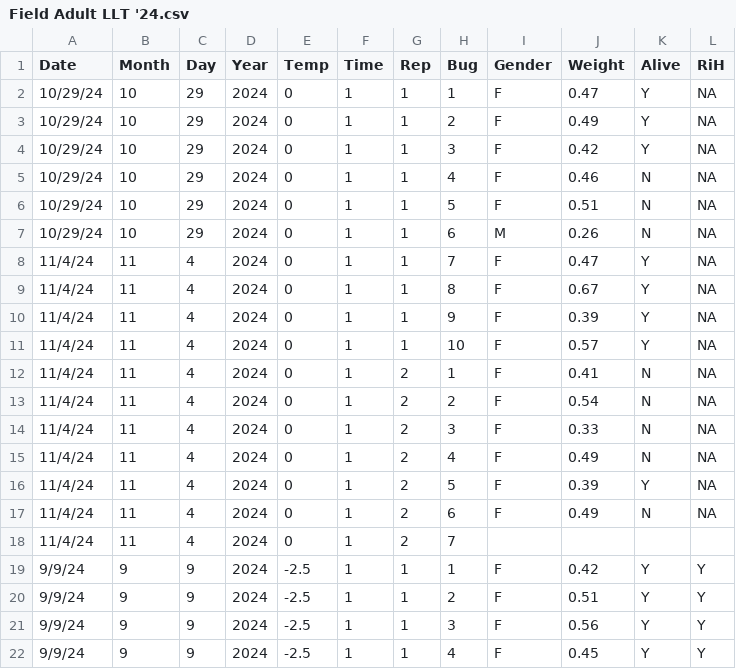
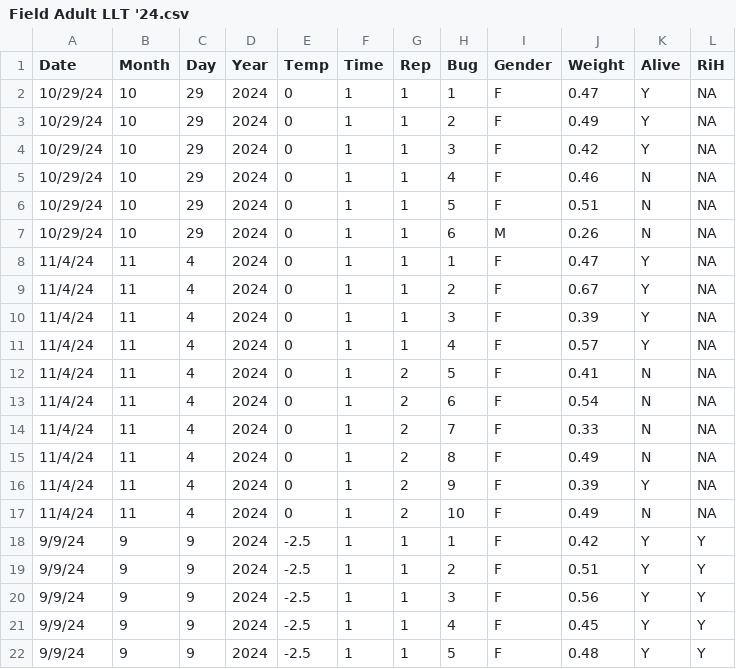
Before and after one commit to edeecher/Spotted-Lanternfly, a CSV file: Field Adult LLT '24.csv, drawn as a sheet; only a part is shown; the shorter side is filled out with more unchanged rows.

Commit message:
Add files via upload

```diff
--- a/Field Adult LLT '24.csv
+++ b/Field Adult LLT '24.csv
@@ -7,13 +7,12 @@
 10/29/24,10,29,2024,0,1,1,6,M,0.26,N,NA
-11/4/24,11,4,2024,0,1,1,7,F,0.47,Y,NA
-11/4/24,11,4,2024,0,1,1,8,F,0.67,Y,NA
-11/4/24,11,4,2024,0,1,1,9,F,0.39,Y,NA
-11/4/24,11,4,2024,0,1,1,10,F,0.57,Y,NA
-11/4/24,11,4,2024,0,1,2,1,F,0.41,N,NA
-11/4/24,11,4,2024,0,1,2,2,F,0.54,N,NA
-11/4/24,11,4,2024,0,1,2,3,F,0.33,N,NA
-11/4/24,11,4,2024,0,1,2,4,F,0.49,N,NA
-11/4/24,11,4,2024,0,1,2,5,F,0.39,Y,NA
-11/4/24,11,4,2024,0,1,2,6,F,0.49,N,NA
-11/4/24,11,4,2024,0,1,2,7,,,,
+11/4/24,11,4,2024,0,1,1,1,F,0.47,Y,NA
+11/4/24,11,4,2024,0,1,1,2,F,0.67,Y,NA
+11/4/24,11,4,2024,0,1,1,3,F,0.39,Y,NA
+11/4/24,11,4,2024,0,1,1,4,F,0.57,Y,NA
+11/4/24,11,4,2024,0,1,2,5,F,0.41,N,NA
+11/4/24,11,4,2024,0,1,2,6,F,0.54,N,NA
+11/4/24,11,4,2024,0,1,2,7,F,0.33,N,NA
+11/4/24,11,4,2024,0,1,2,8,F,0.49,N,NA
+11/4/24,11,4,2024,0,1,2,9,F,0.39,Y,NA
+11/4/24,11,4,2024,0,1,2,10,F,0.49,N,NA
 9/9/24,9,9,2024,-2.5,1,1,1,F,0.42,Y,Y
```
